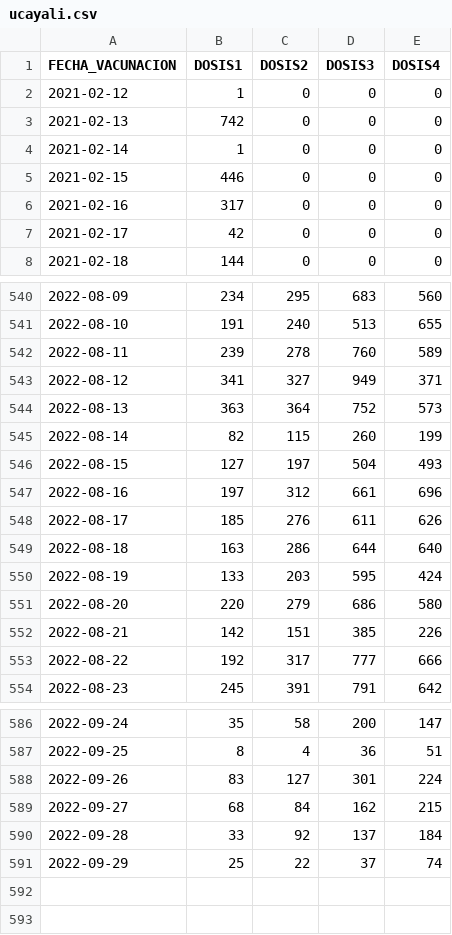
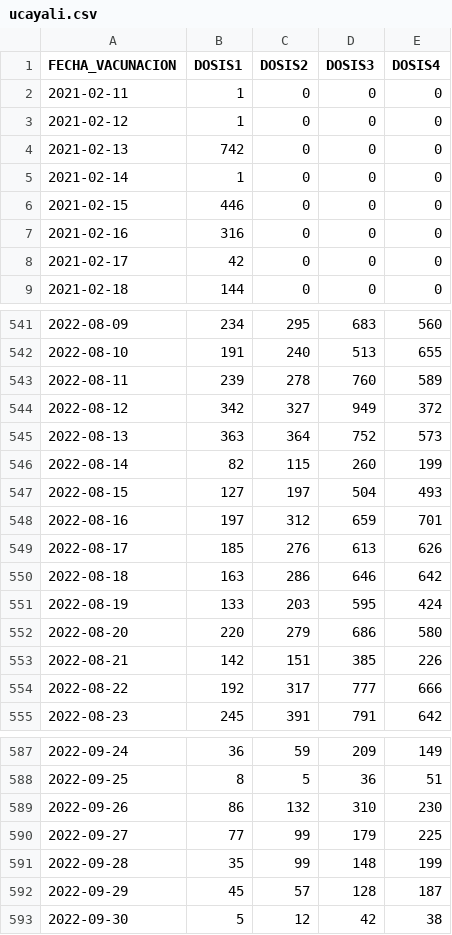
Before and after one commit to annaabsi/git-scraper-vacunacion, a CSV file: resultados/departamentos/ucayali.csv, drawn as a sheet; only a part is shown, gaps mark what is left out; the diff covers the shown part only.

```diff
--- a/resultados/departamentos/ucayali.csv
+++ b/resultados/departamentos/ucayali.csv
@@ -1,2 +1,3 @@
 FECHA_VACUNACION,DOSIS1,DOSIS2,DOSIS3,DOSIS4
+2021-02-11,1,0,0,0
 2021-02-12,1,0,0,0
@@ -5,3 +6,3 @@ FECHA_VACUNACION,DOSIS1,DOSIS2,DOSIS3,DOSIS4
 2021-02-15,446,0,0,0
-2021-02-16,317,0,0,0
+2021-02-16,316,0,0,0
 2021-02-17,42,0,0,0
@@ -542,3 +543,3 @@ FECHA_VACUNACION,DOSIS1,DOSIS2,DOSIS3,DOSIS4
 2022-08-11,239,278,760,589
-2022-08-12,341,327,949,371
+2022-08-12,342,327,949,372
 2022-08-13,363,364,752,573
@@ -546,5 +547,5 @@ FECHA_VACUNACION,DOSIS1,DOSIS2,DOSIS3,DOSIS4
 2022-08-15,127,197,504,493
-2022-08-16,197,312,661,696
-2022-08-17,185,276,611,626
-2022-08-18,163,286,644,640
+2022-08-16,197,312,659,701
+2022-08-17,185,276,613,626
+2022-08-18,163,286,646,642
 2022-08-19,133,203,595,424
@@ -586,6 +587,7 @@ FECHA_VACUNACION,DOSIS1,DOSIS2,DOSIS3,DOSIS4
-2022-09-24,35,58,200,147
-2022-09-25,8,4,36,51
-2022-09-26,83,127,301,224
-2022-09-27,68,84,162,215
-2022-09-28,33,92,137,184
-2022-09-29,25,22,37,74
+2022-09-24,36,59,209,149
+2022-09-25,8,5,36,51
+2022-09-26,86,132,310,230
+2022-09-27,77,99,179,225
+2022-09-28,35,99,148,199
+2022-09-29,45,57,128,187
+2022-09-30,5,12,42,38
```
Also changed, not shown: 73 edited cells elsewhere in this file, resultados/acumulado_por_fabricante.csv, resultados/acumulados1y2.csv, 48 other files.
